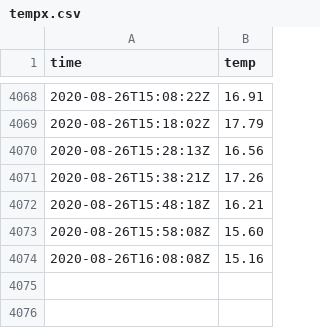
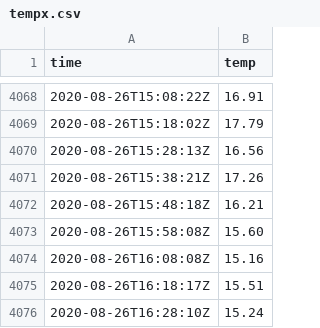
Before and after one commit to benjaminjulian/localpost, a CSV file: data/tempx.csv, drawn as a sheet; only a part is shown, gaps mark what is left out; the diff names each change by its address in the sheet, - before the commit and + after, or states it on an @@ line.

Commit message:
update

```diff
--- a/data/tempx.csv
+++ b/data/tempx.csv
+row 4075: 2020-08-26T16:18:17Z | 15.51
+row 4076: 2020-08-26T16:28:10Z | 15.24
```
